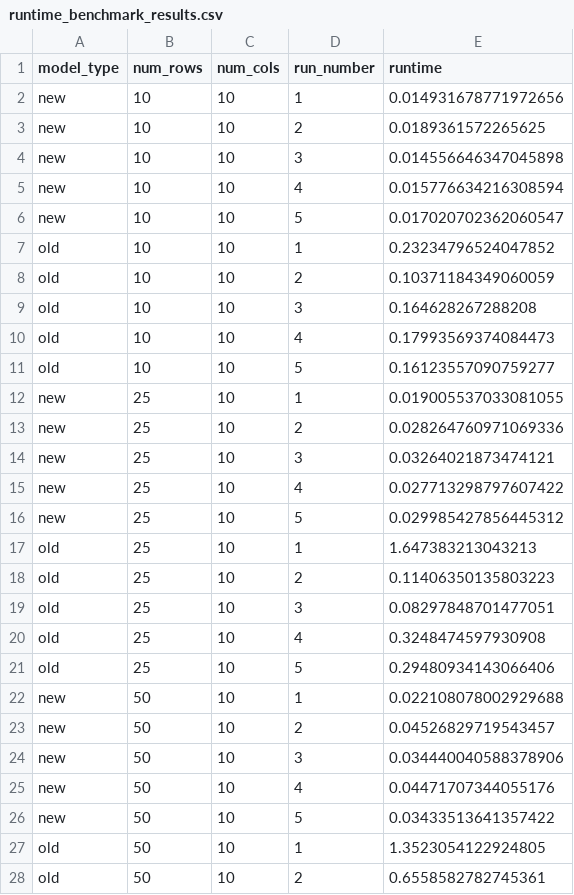
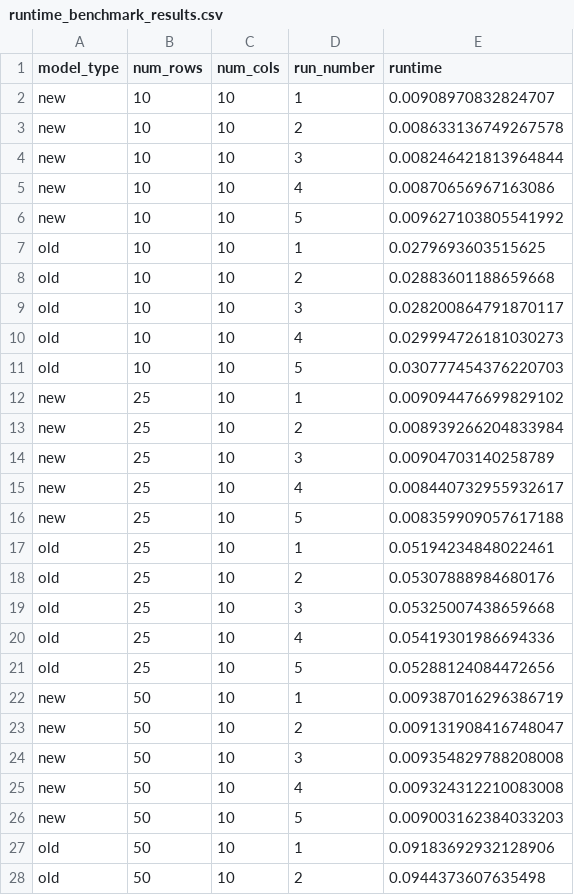
Before and after one commit to jacobf18/tabular, a CSV file: mcpfn/benchmark/runtime_benchmark/runtime_benchmark_results.csv, drawn as a sheet; only a part is shown; the diff covers the shown part only.

Commit message:
new models and sweeps

```diff
--- a/mcpfn/benchmark/runtime_benchmark/runtime_benchmark_results.csv
+++ b/mcpfn/benchmark/runtime_benchmark/runtime_benchmark_results.csv
@@ -1,28 +1,28 @@
 model_type,num_rows,num_cols,run_number,runtime
-new,10,10,1,0.014931678771972656
-new,10,10,2,0.0189361572265625
-new,10,10,3,0.014556646347045898
-new,10,10,4,0.015776634216308594
-new,10,10,5,0.017020702362060547
-old,10,10,1,0.23234796524047852
-old,10,10,2,0.10371184349060059
-old,10,10,3,0.164628267288208
-old,10,10,4,0.17993569374084473
-old,10,10,5,0.16123557090759277
-new,25,10,1,0.019005537033081055
-new,25,10,2,0.028264760971069336
-new,25,10,3,0.03264021873474121
-new,25,10,4,0.027713298797607422
-new,25,10,5,0.029985427856445312
-old,25,10,1,1.647383213043213
-old,25,10,2,0.11406350135803223
-old,25,10,3,0.08297848701477051
-old,25,10,4,0.3248474597930908
-old,25,10,5,0.29480934143066406
-new,50,10,1,0.022108078002929688
-new,50,10,2,0.04526829719543457
-new,50,10,3,0.034440040588378906
-new,50,10,4,0.04471707344055176
-new,50,10,5,0.03433513641357422
-old,50,10,1,1.3523054122924805
-old,50,10,2,0.6558582782745361
+new,10,10,1,0.00908970832824707
+new,10,10,2,0.008633136749267578
+new,10,10,3,0.008246421813964844
+new,10,10,4,0.00870656967163086
+new,10,10,5,0.009627103805541992
+old,10,10,1,0.0279693603515625
+old,10,10,2,0.02883601188659668
+old,10,10,3,0.028200864791870117
+old,10,10,4,0.029994726181030273
+old,10,10,5,0.030777454376220703
+new,25,10,1,0.009094476699829102
+new,25,10,2,0.008939266204833984
+new,25,10,3,0.00904703140258789
+new,25,10,4,0.008440732955932617
+new,25,10,5,0.008359909057617188
+old,25,10,1,0.05194234848022461
+old,25,10,2,0.05307888984680176
+old,25,10,3,0.05325007438659668
+old,25,10,4,0.05419301986694336
+old,25,10,5,0.05288124084472656
+new,50,10,1,0.009387016296386719
+new,50,10,2,0.009131908416748047
+new,50,10,3,0.009354829788208008
+new,50,10,4,0.009324312210083008
+new,50,10,5,0.009003162384033203
+old,50,10,1,0.09183692932128906
+old,50,10,2,0.0944373607635498
```
Also changed, not shown: 10 added rows and 33 edited cells elsewhere in this file, 21 other files.
